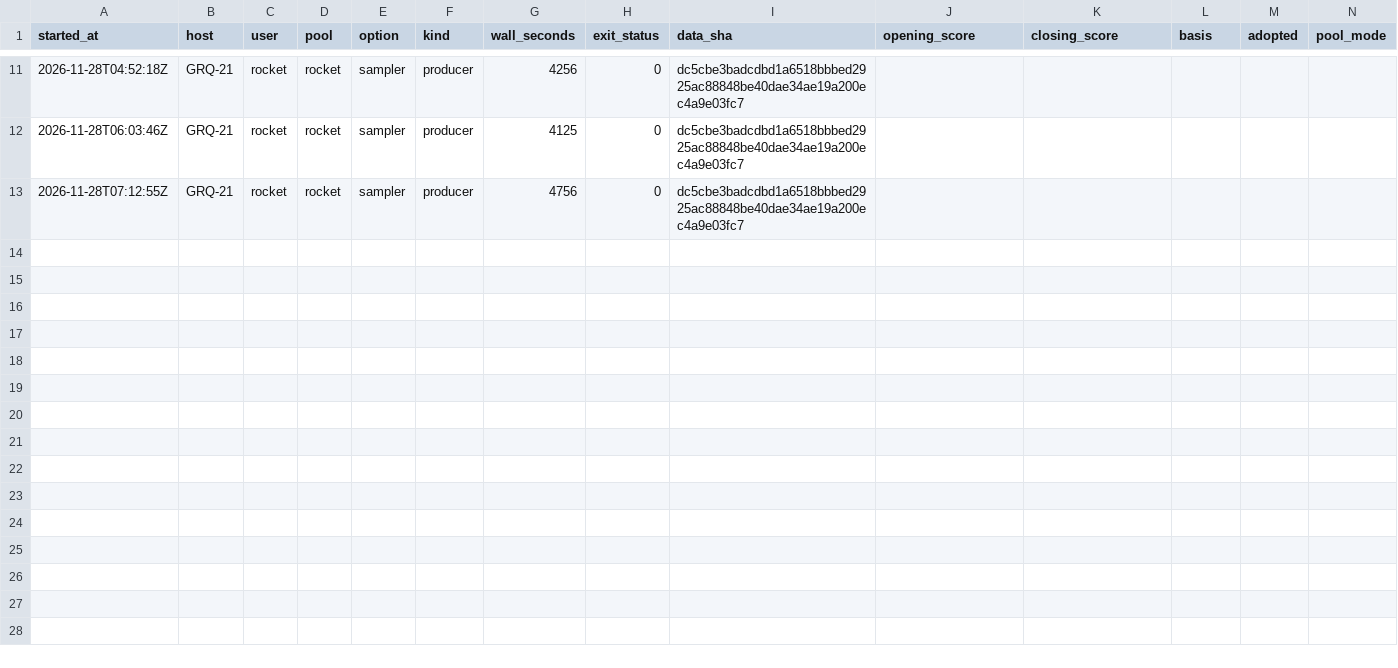
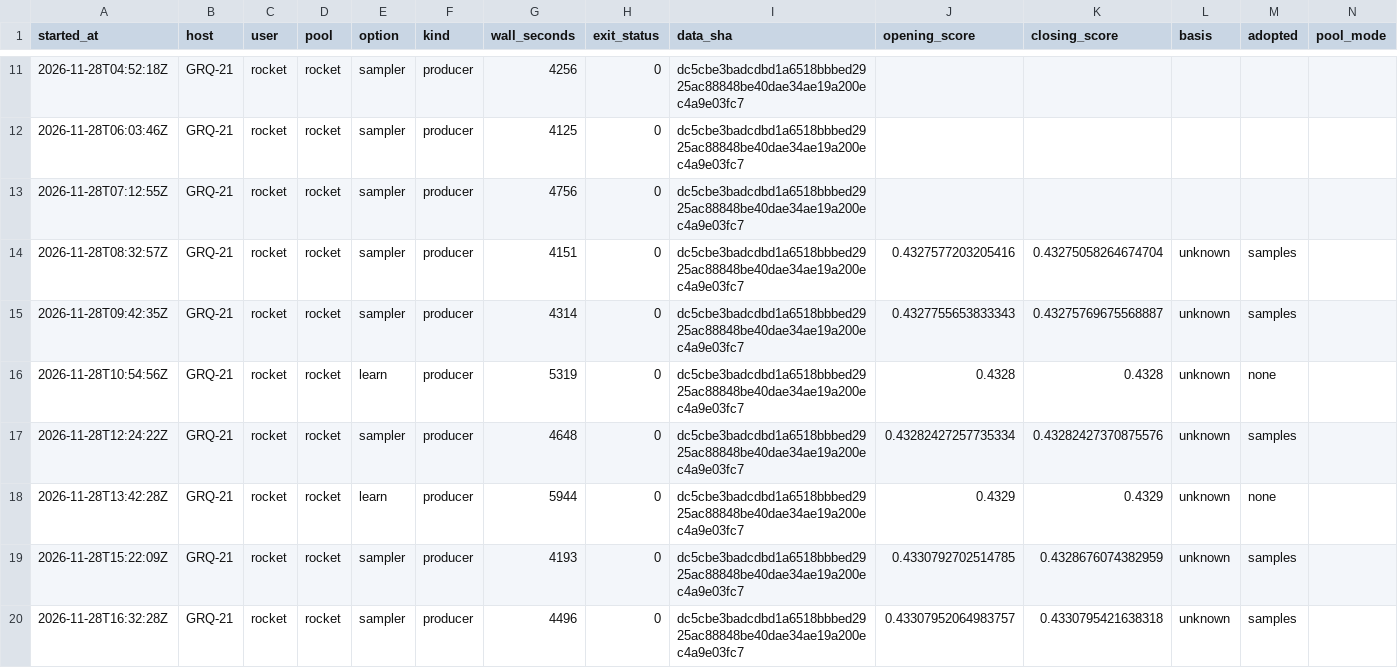
Before and after one commit to stSoftwareAU/GRQ-health, a CSV file: docs/producer-runs/GRQ-21-rocket.csv, drawn as a sheet; only a part is shown, gaps mark what is left out; the diff names each change by its address in the sheet, - before the commit and + after, or states it on an @@ line.

Commit message:
Run ledger: GRQ-21-rocket (19 rows, trailing 35 days)

```diff
--- a/docs/producer-runs/GRQ-21-rocket.csv
+++ b/docs/producer-runs/GRQ-21-rocket.csv
+row 14: 2026-11-28T08:32:57Z | GRQ-21 | rocket | rocket | sampler | producer | 4151 | 0 | dc5cbe3badcdbd1a6518bbbed2925ac88848be40dae34ae19a200ec4a9e03fc7 | 0.4327577203205416 | 0.43275058264674704 | unknown | samples
+row 15: 2026-11-28T09:42:35Z | GRQ-21 | rocket | rocket | sampler | producer | 4314 | 0 | dc5cbe3badcdbd1a6518bbbed2925ac88848be40dae34ae19a200ec4a9e03fc7 | 0.4327755653833343 | 0.43275769675568887 | unknown | samples
+row 16: 2026-11-28T10:54:56Z | GRQ-21 | rocket | rocket | learn | producer | 5319 | 0 | dc5cbe3badcdbd1a6518bbbed2925ac88848be40dae34ae19a200ec4a9e03fc7 | 0.4328 | 0.4328 | unknown | none
+row 17: 2026-11-28T12:24:22Z | GRQ-21 | rocket | rocket | sampler | producer | 4648 | 0 | dc5cbe3badcdbd1a6518bbbed2925ac88848be40dae34ae19a200ec4a9e03fc7 | 0.43282427257735334 | 0.43282427370875576 | unknown | samples
+row 18: 2026-11-28T13:42:28Z | GRQ-21 | rocket | rocket | learn | producer | 5944 | 0 | dc5cbe3badcdbd1a6518bbbed2925ac88848be40dae34ae19a200ec4a9e03fc7 | 0.4329 | 0.4329 | unknown | none
+row 19: 2026-11-28T15:22:09Z | GRQ-21 | rocket | rocket | sampler | producer | 4193 | 0 | dc5cbe3badcdbd1a6518bbbed2925ac88848be40dae34ae19a200ec4a9e03fc7 | 0.4330792702514785 | 0.4328676074382959 | unknown | samples
+row 20: 2026-11-28T16:32:28Z | GRQ-21 | rocket | rocket | sampler | producer | 4496 | 0 | dc5cbe3badcdbd1a6518bbbed2925ac88848be40dae34ae19a200ec4a9e03fc7 | 0.43307952064983757 | 0.4330795421638318 | unknown | samples
```
